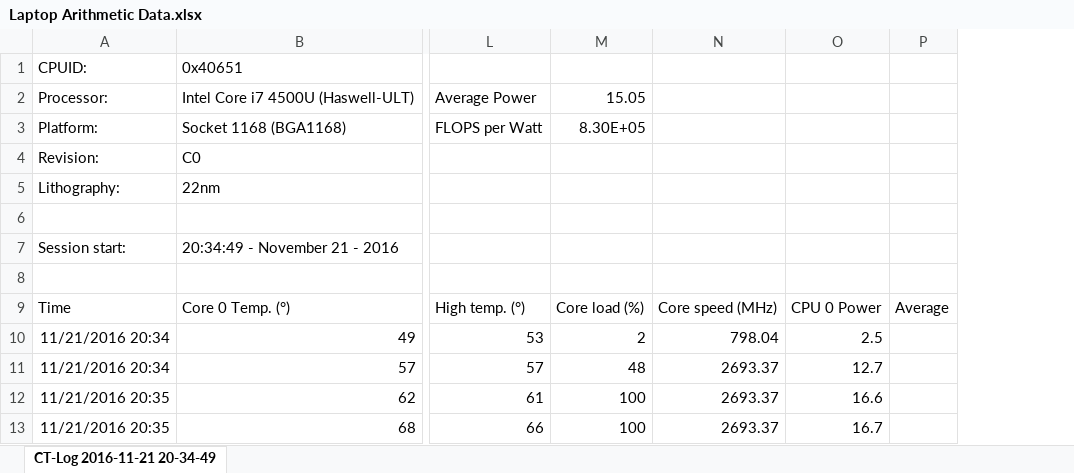
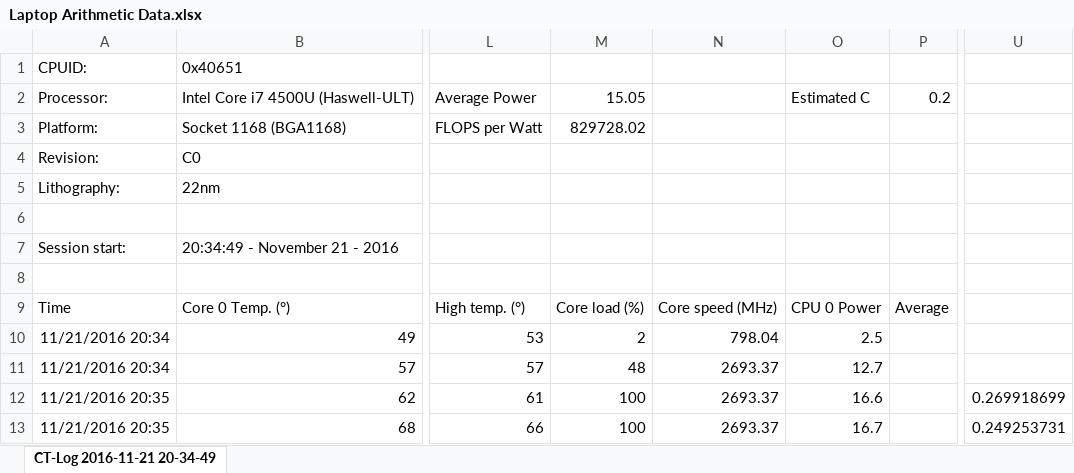
Before and after one commit to IsaacSherman/CS530ProjectSherman, an Excel workbook: Laptop Arithmetic Data.xlsx, sheet CT-Log 2016-11-21 20-34-49, drawn as a sheet; only a part is shown, gaps mark what is left out; values as stored, in another font and other column widths than the file's, no borders; charts and pictures not drawn; the diff names each change by its address in the sheet, - before the commit and + after, or states it on an @@ line.

```diff
--- a/Laptop Arithmetic Data.xlsx (sheet CT-Log 2016-11-21 20-34-49)
+++ b/Laptop Arithmetic Data.xlsx (sheet CT-Log 2016-11-21 20-34-49)
+column U, rows 12-13: 0.269918699 | 0.249253731
-O2: (empty)
+O2: Estimated C
-P2: (empty)
+P2: 0.2
-M3: 8.30E+05
+M3: 829728.02
```
Also changed, not shown: Desktop Data Arithmetic.xlsx, Desktop Memory Data.xlsx, 5 other files.
